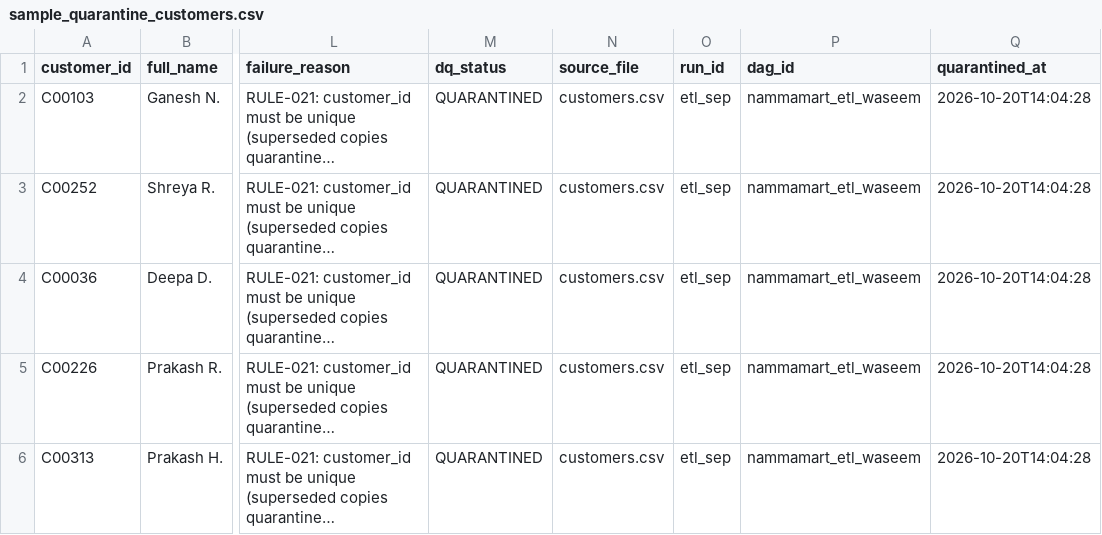
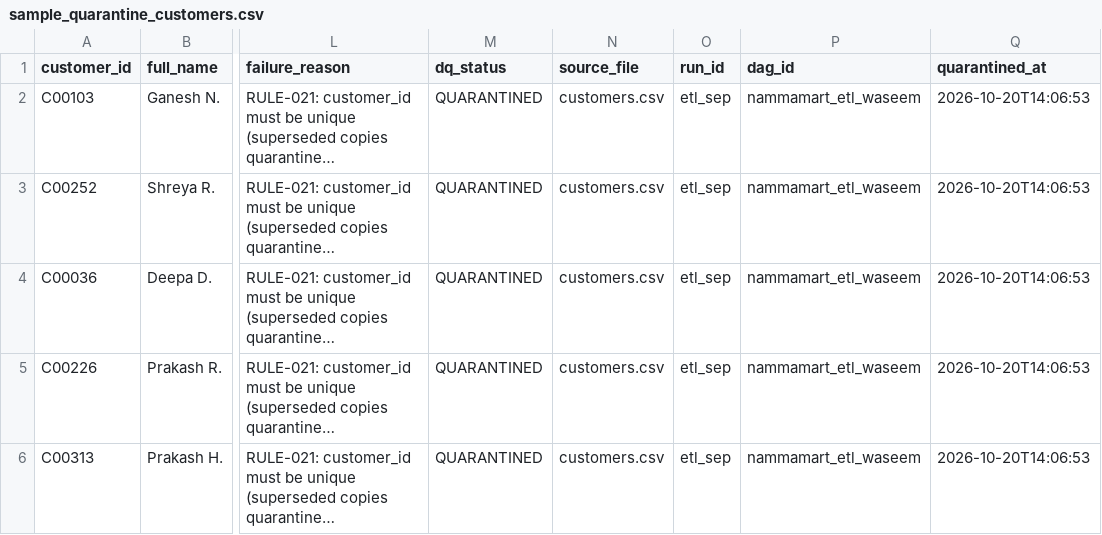
Before and after one commit to UmashankarKH/IIT_Roorkie_CEC_Futurenece_Data_Pipeline_to_ML_Model, a CSV file: docs/evidence/sample_quarantine_customers.csv, drawn as a sheet; only a part is shown, gaps mark what is left out; long unchanged cells end in …; the diff names each change by its address in the sheet, - before the commit and + after, or states it on an @@ line.

```diff
--- a/docs/evidence/sample_quarantine_customers.csv
+++ b/docs/evidence/sample_quarantine_customers.csv
-Q2:Q6 (quarantined_at): 2026-10-20T14:04:28
+Q2:Q6 (quarantined_at): 2026-10-20T14:06:53
```
Also changed, not shown: docs/evidence/payment_reconciliation_sample.csv, docs/evidence/pipeline_runs_snapshot.csv, 6 other files.
